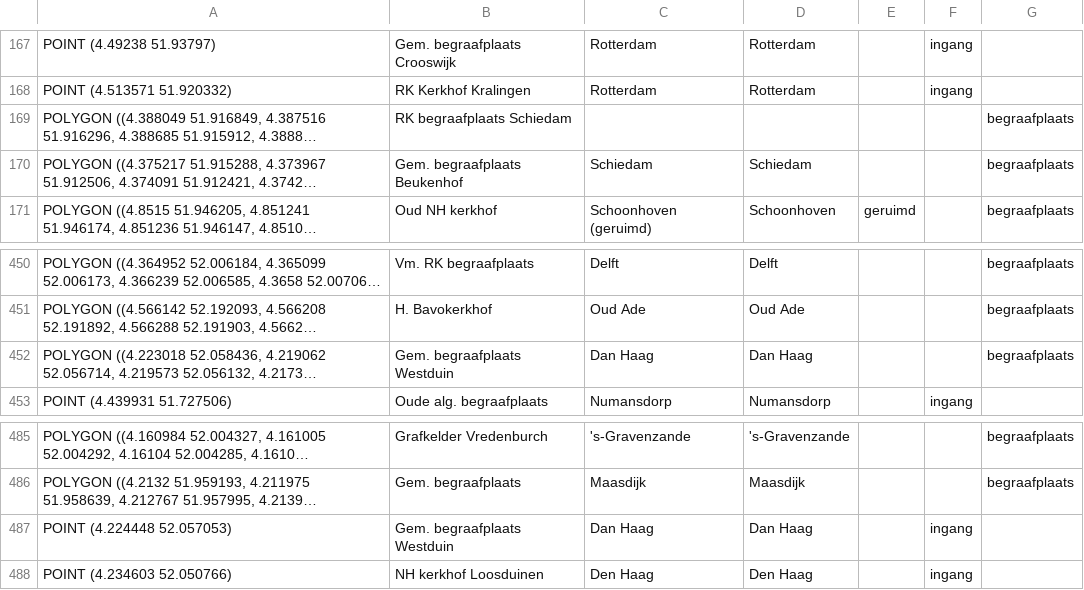
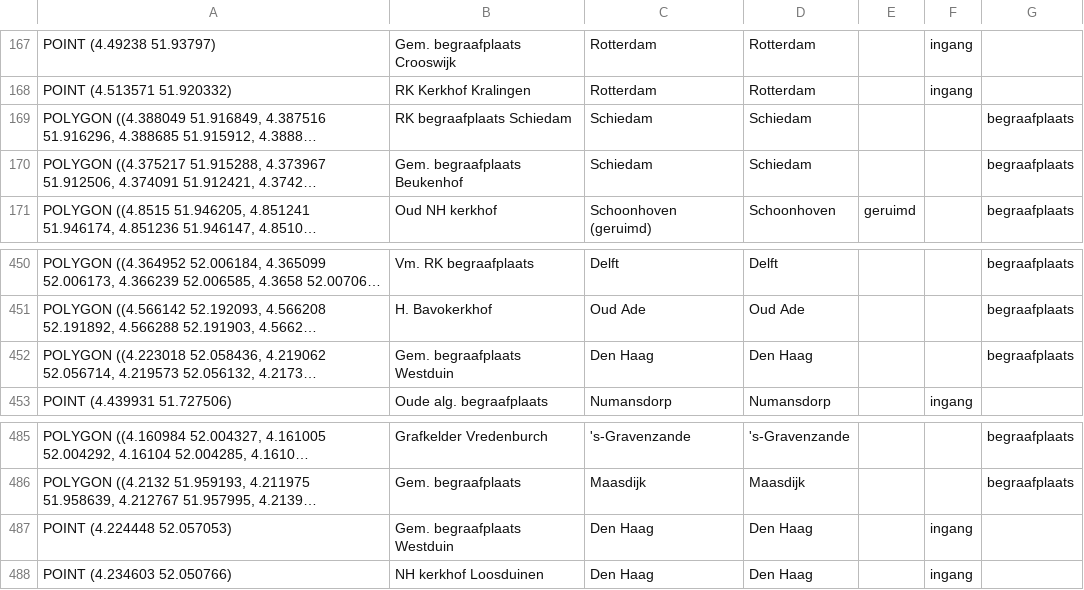
Before and after one commit to jolietjakeblues/dodenakkers, a CSV file: data/Begraafplaatsen Zuid-Holland- Zuid-Holland.csv, drawn as a sheet; only a part is shown, gaps mark what is left out; long unchanged cells end in …; the diff names each change by its address in the sheet, - before the commit and + after, or states it on an @@ line.

```diff
--- a/data/Begraafplaatsen Zuid-Holland- Zuid-Holland.csv
+++ b/data/Begraafplaatsen Zuid-Holland- Zuid-Holland.csv
-C169: (empty)
+C169: Schiedam
-D169: (empty)
+D169: Schiedam
-C452: Dan Haag
+C452: Den Haag
-D452: Dan Haag
+D452: Den Haag
-C487: Dan Haag
+C487: Den Haag
-D487: Dan Haag
+D487: Den Haag
```
Also changed, not shown: data/generated/begraafplaatsen.csv, 12 other files.
